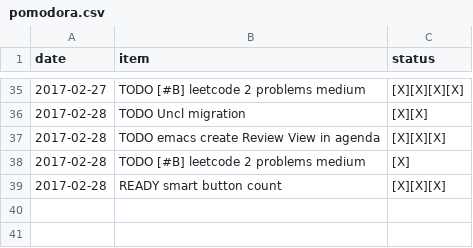
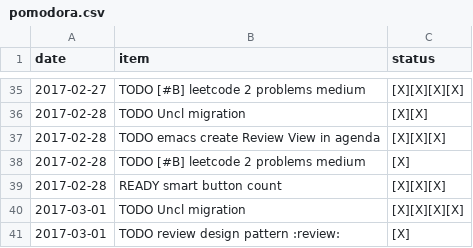
Before and after one commit to ggppwx/note, a CSV file: csv/pomodora.csv, drawn as a sheet; only a part is shown, gaps mark what is left out; the diff names each change by its address in the sheet, - before the commit and + after, or states it on an @@ line.

```diff
--- a/csv/pomodora.csv
+++ b/csv/pomodora.csv
+row 40: 2017-03-01 | TODO Uncl migration | [X][X][X][X]
+row 41: 2017-03-01 | TODO review design pattern :review: | [X]
```
Also changed, not shown: csv/agenda.csv.
